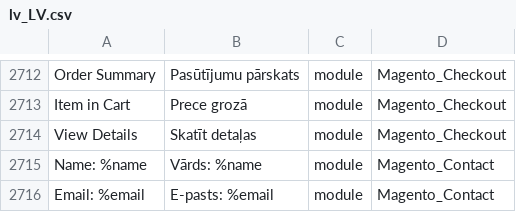
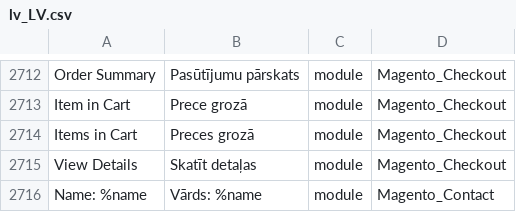
Before and after one commit to Magento2Translations/language_lv_lv, a CSV file: lv_LV.csv, drawn as a sheet; only a part is shown, gaps mark what is left out; the shorter side is filled out with more unchanged rows; the diff names each change by its address in the sheet, - before the commit and + after, or states it on an @@ line.

```diff
--- a/lv_LV.csv
+++ b/lv_LV.csv
+row 2714: Items in Cart | Preces grozā | module | Magento_Checkout
```
Also changed, not shown: 1 other file.
